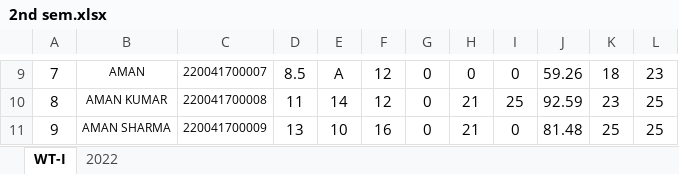
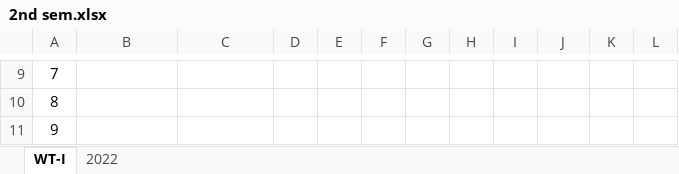
Before and after one commit to mechanicalcodingthunder/MechanicalCodingThunder.github.io, an Excel workbook: static/Upload/2nd sem.xlsx, sheet WT-I, drawn as a sheet; only a part is shown, gaps mark what is left out; values as stored, in another font and other column widths than the file's, no borders; conditional formats not drawn; the diff covers the shown part only; the diff names each change by its address in the sheet, - before the commit and + after, or states it on an @@ line.

```diff
--- a/static/Upload/2nd sem.xlsx (sheet WT-I)
+++ b/static/Upload/2nd sem.xlsx (sheet WT-I)
-B9: AMAN
+B9: (empty)
-C9: 220041700007
+C9: (empty)
-D9: 8.5
+D9: (empty)
-E9: A
+E9: (empty)
-F9:F10: 12
+F9:F10: (empty)
-G9:G11: 0
+G9:G11: (empty)
-H9: 0
+H9: (empty)
-I9: 0
+I9: (empty)
-J9: 59.26
+J9: (empty)
-K9: 18
+K9: (empty)
-L9: 23
+L9: (empty)
-B10: AMAN KUMAR
+B10: (empty)
-C10: 220041700008
+C10: (empty)
-D10: 11
+D10: (empty)
-E10: 14
+E10: (empty)
-H10:H11: 21
+H10:H11: (empty)
-I10: 25
+I10: (empty)
-J10: 92.59
+J10: (empty)
-K10: 23
+K10: (empty)
-L10:L11: 25
+L10:L11: (empty)
-B11: AMAN SHARMA
+B11: (empty)
-C11: 220041700009
+C11: (empty)
-D11: 13
+D11: (empty)
-E11: 10
+E11: (empty)
-F11: 16
+F11: (empty)
-I11: 0
+I11: (empty)
-J11: 81.48
+J11: (empty)
-K11: 25
+K11: (empty)
```
Also changed, not shown: 1261 edited cells elsewhere in this sheet, static/Upload/4th sem.xlsx.
